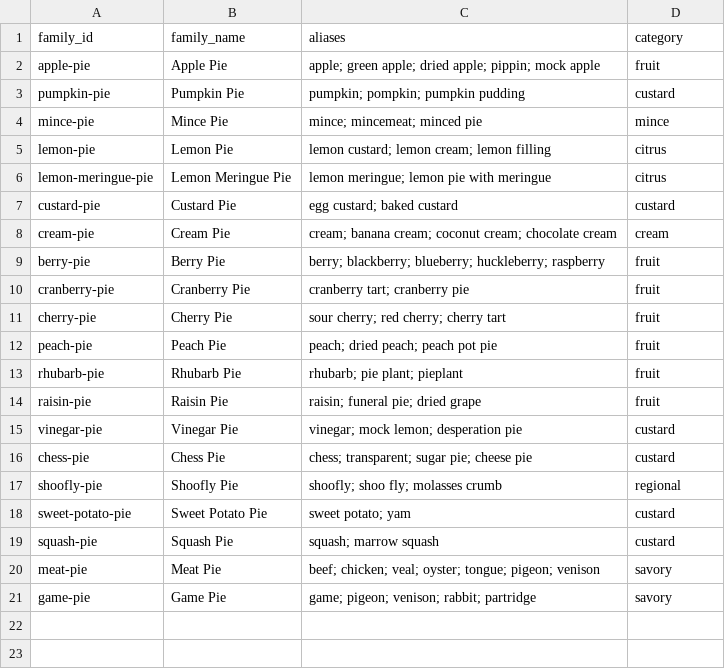
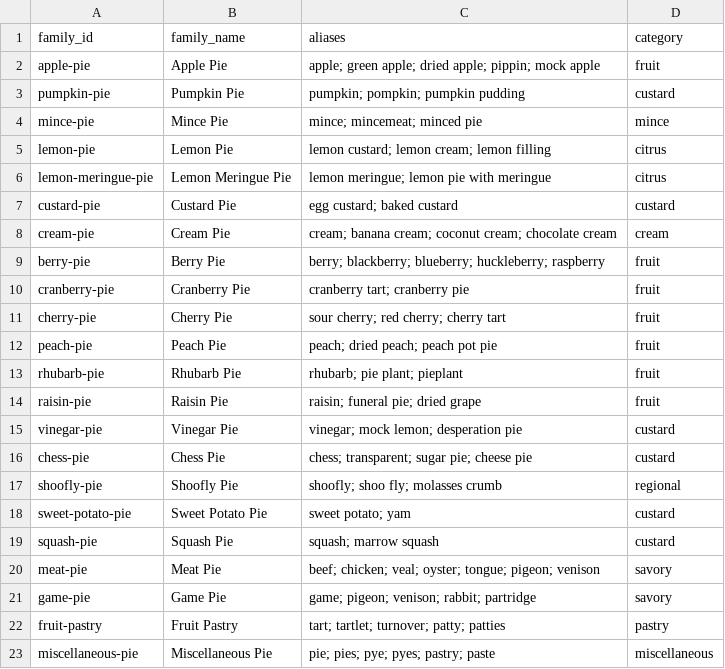
Before and after one commit to micklelow-source/PieAtlas, a CSV file: data/families/recipe_families.csv, drawn as a sheet; the diff names each change by its address in the sheet, - before the commit and + after, or states it on an @@ line.

```diff
--- a/data/families/recipe_families.csv
+++ b/data/families/recipe_families.csv
+row 22: fruit-pastry | Fruit Pastry | tart; tartlet; turnover; patty; patties | pastry
+row 23: miscellaneous-pie | Miscellaneous Pie | pie; pies; pye; pyes; pastry; paste | miscellaneous
```
Also changed, not shown: data/roadmap.csv, 41 other files.
